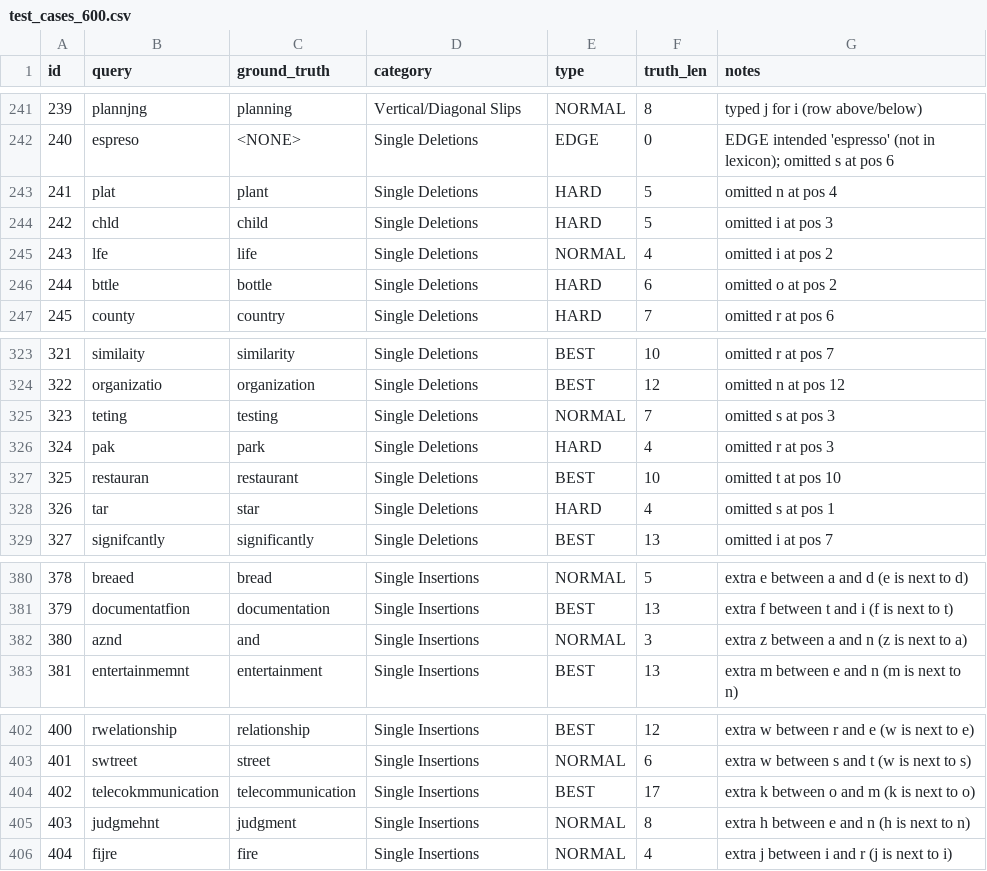
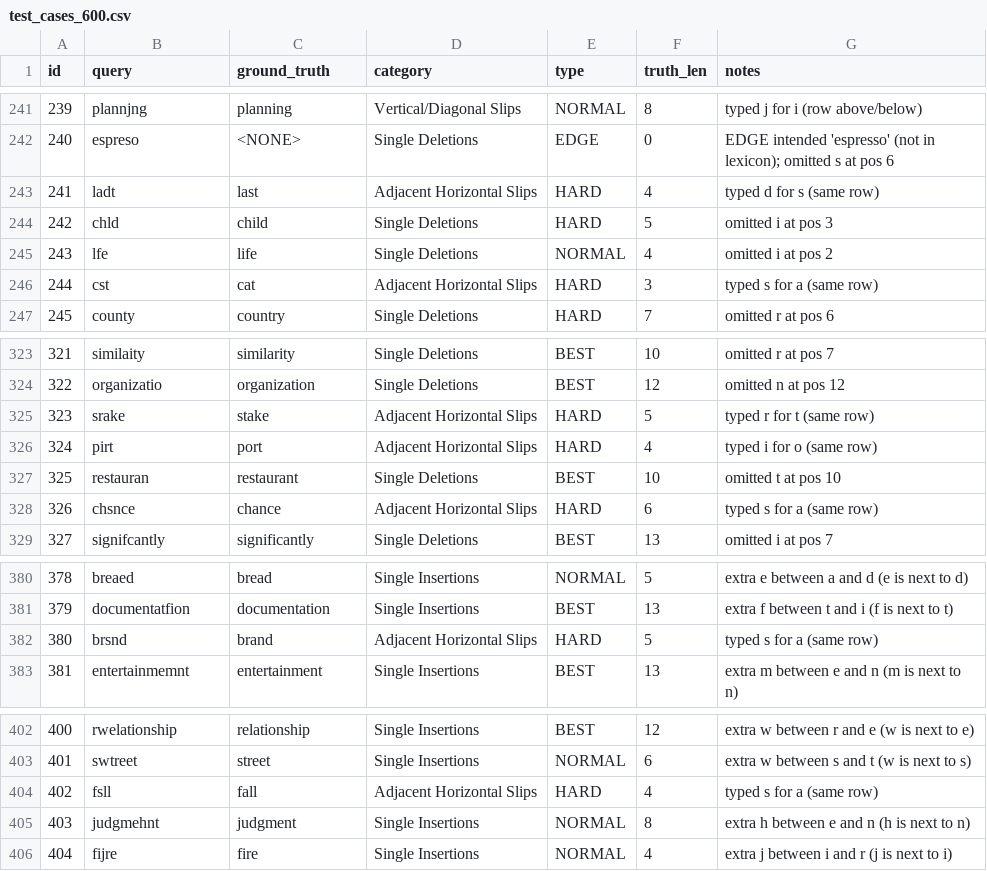
Before and after one commit to PeerCompute/type_assist, a CSV file: invTriGrm/scoring/test_cases_600.csv, drawn as a sheet; only a part is shown, gaps mark what is left out; the diff covers the shown part only.

```diff
--- a/invTriGrm/scoring/test_cases_600.csv
+++ b/invTriGrm/scoring/test_cases_600.csv
@@ -242,6 +242,6 @@ id,query,ground_truth,category,type,truth_len,notes
 240,espreso,<NONE>,Single Deletions,EDGE,0,EDGE intended 'espresso' (not in lexicon); omitted s at pos 6
-241,plat,plant,Single Deletions,HARD,5,omitted n at pos 4
+241,ladt,last,Adjacent Horizontal Slips,HARD,4,typed d for s (same row)
 242,chld,child,Single Deletions,HARD,5,omitted i at pos 3
 243,lfe,life,Single Deletions,NORMAL,4,omitted i at pos 2
-244,bttle,bottle,Single Deletions,HARD,6,omitted o at pos 2
+244,cst,cat,Adjacent Horizontal Slips,HARD,3,typed s for a (same row)
 245,county,country,Single Deletions,HARD,7,omitted r at pos 6
@@ -324,6 +324,6 @@ id,query,ground_truth,category,type,truth_len,notes
 322,organizatio,organization,Single Deletions,BEST,12,omitted n at pos 12
-323,teting,testing,Single Deletions,NORMAL,7,omitted s at pos 3
-324,pak,park,Single Deletions,HARD,4,omitted r at pos 3
+323,srake,stake,Adjacent Horizontal Slips,HARD,5,typed r for t (same row)
+324,pirt,port,Adjacent Horizontal Slips,HARD,4,typed i for o (same row)
 325,restauran,restaurant,Single Deletions,BEST,10,omitted t at pos 10
-326,tar,star,Single Deletions,HARD,4,omitted s at pos 1
+326,chsnce,chance,Adjacent Horizontal Slips,HARD,6,typed s for a (same row)
 327,signifcantly,significantly,Single Deletions,BEST,13,omitted i at pos 7
@@ -381,3 +381,3 @@ id,query,ground_truth,category,type,truth_len,notes
 379,documentatfion,documentation,Single Insertions,BEST,13,extra f between t and i (f is next to t)
-380,aznd,and,Single Insertions,NORMAL,3,extra z between a and n (z is next to a)
+380,brsnd,brand,Adjacent Horizontal Slips,HARD,5,typed s for a (same row)
 381,entertainmemnt,entertainment,Single Insertions,BEST,13,extra m between e and n (m is next to n)
@@ -403,3 +403,3 @@ id,query,ground_truth,category,type,truth_len,notes
 401,swtreet,street,Single Insertions,NORMAL,6,extra w between s and t (w is next to s)
-402,telecokmmunication,telecommunication,Single Insertions,BEST,17,extra k between o and m (k is next to o)
+402,fsll,fall,Adjacent Horizontal Slips,HARD,4,typed s for a (same row)
 403,judgmehnt,judgment,Single Insertions,NORMAL,8,extra h between e and n (h is next to n)
```
Also changed, not shown: 64 edited cells elsewhere in this file, 14 other files.
